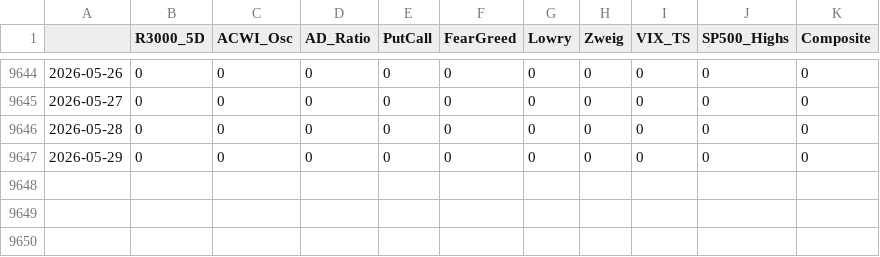
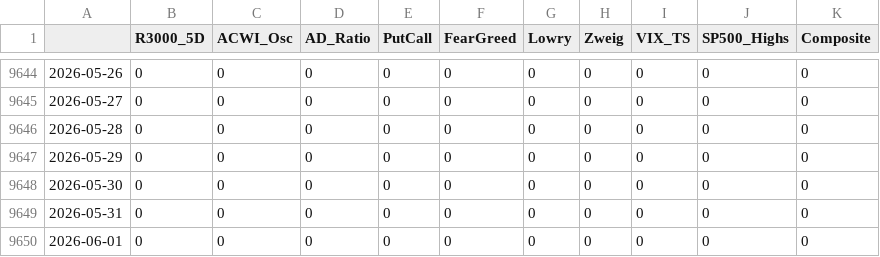
Before and after one commit to smallfishmacro-Git/market-dashboard, a CSV file: data/datasets/btd_signals.csv, drawn as a sheet; only a part is shown, gaps mark what is left out.

```diff
--- a/data/datasets/btd_signals.csv
+++ b/data/datasets/btd_signals.csv
@@ -9647 +9647,4 @@
 2026-05-29,0,0,0,0,0,0,0,0,0,0
+2026-05-30,0,0,0,0,0,0,0,0,0,0
+2026-05-31,0,0,0,0,0,0,0,0,0,0
+2026-06-01,0,0,0,0,0,0,0,0,0,0
```
Also changed, not shown: data/barchart/1-Month_Lows_NYSE_$M1LN.csv, data/barchart/NYSE_Unchanged_Stocks_$UNCN.csv, 52 other files.
